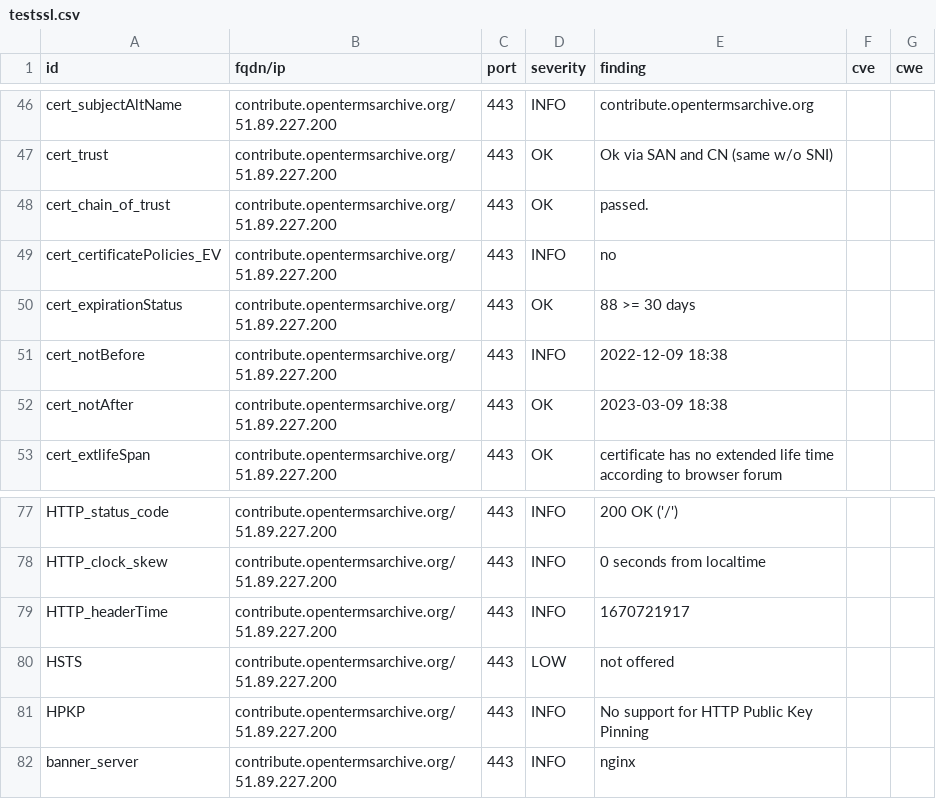
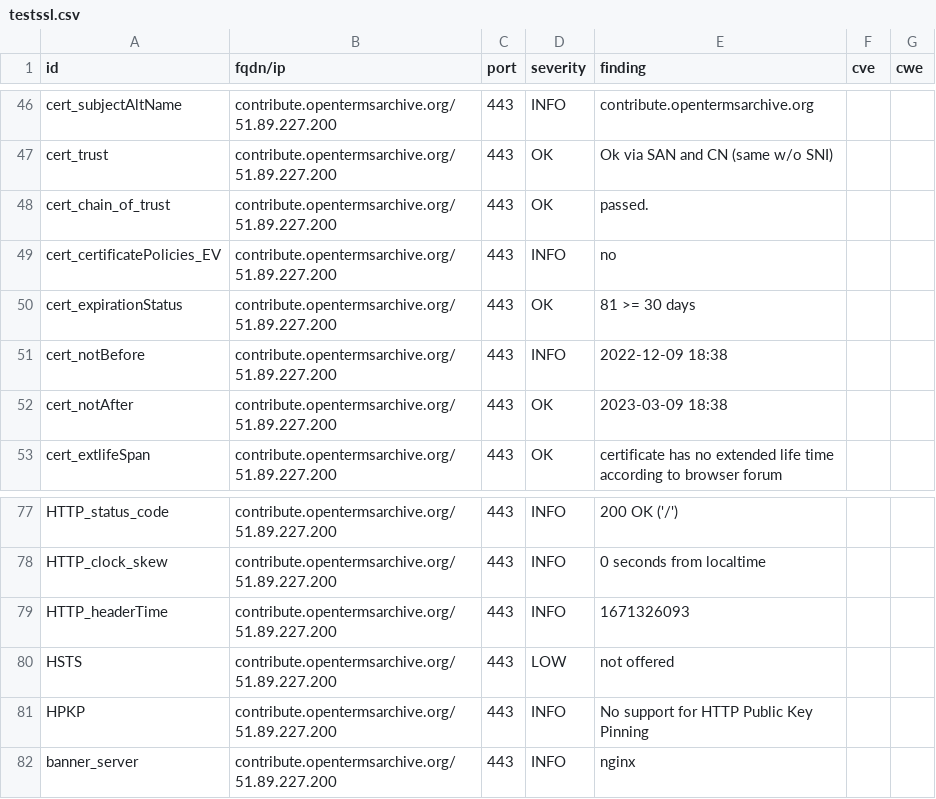
Before and after one commit to OpenTermsArchive/dashlord, a CSV file: results/aHR0cHM6Ly9jb250cmlidXRlLm9wZW50ZXJtc2FyY2hpdmUub3Jn/testssl.csv, drawn as a sheet; only a part is shown, gaps mark what is left out.

```diff
--- a/results/aHR0cHM6Ly9jb250cmlidXRlLm9wZW50ZXJtc2FyY2hpdmUub3Jn/testssl.csv
+++ b/results/aHR0cHM6Ly9jb250cmlidXRlLm9wZW50ZXJtc2FyY2hpdmUub3Jn/testssl.csv
@@ -49,3 +49,3 @@
 "cert_certificatePolicies_EV","contribute.opentermsarchive.org/51.89.227.200","443","INFO","no","",""
-"cert_expirationStatus","contribute.opentermsarchive.org/51.89.227.200","443","OK","88 >= 30 days","",""
+"cert_expirationStatus","contribute.opentermsarchive.org/51.89.227.200","443","OK","81 >= 30 days","",""
 "cert_notBefore","contribute.opentermsarchive.org/51.89.227.200","443","INFO","2022-12-09 18:38","",""
@@ -78,3 +78,3 @@
 "HTTP_clock_skew","contribute.opentermsarchive.org/51.89.227.200","443","INFO","0 seconds from localtime","",""
-"HTTP_headerTime","contribute.opentermsarchive.org/51.89.227.200","443","INFO","1670721917","",""
+"HTTP_headerTime","contribute.opentermsarchive.org/51.89.227.200","443","INFO","1671326093","",""
 "HSTS","contribute.opentermsarchive.org/51.89.227.200","443","LOW","not offered","",""
```
Also changed, not shown: 14 other files.
